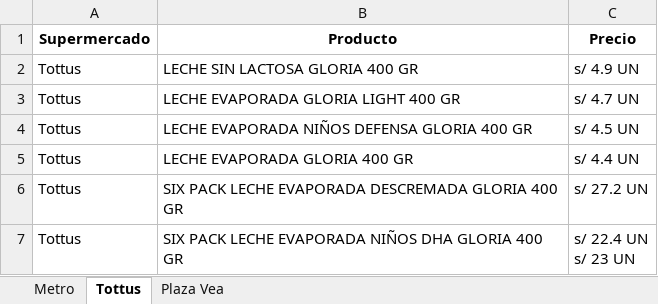
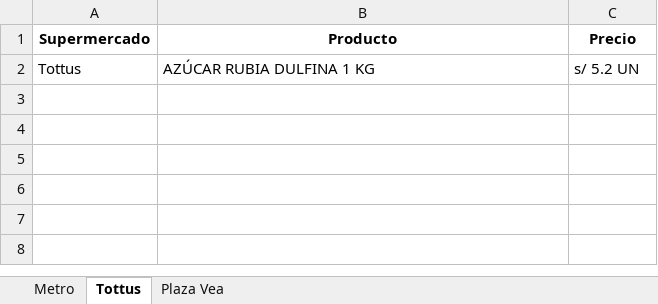
Before and after one commit to Jorgelgnacio/TRABAJO_FINAL_LP2, an Excel workbook: Reporte.xlsx, sheet Tottus, drawn as a sheet; values as stored, in another font and other column widths than the file's, no borders; removed rows and columns are numbered as before the commit, all else as after; ↵ is a line break in a cell; the diff names each change by its address in the sheet, - before the commit and + after, or states it on an @@ line.

```diff
--- a/Reporte.xlsx (sheet Tottus)
+++ b/Reporte.xlsx (sheet Tottus)
-row 2: Tottus | LECHE SIN LACTOSA GLORIA 400 GR | s/ 4.9 UN
-row 3: Tottus | LECHE EVAPORADA GLORIA LIGHT 400 GR | s/ 4.7 UN
-B2 (Producto): LECHE EVAPORADA NIÑOS DEFENSA GLORIA 400 GR
+B2 (Producto): AZÚCAR RUBIA DULFINA 1 KG
-C2 (Precio): s/ 4.5 UN
+C2 (Precio): s/ 5.2 UN
-row 5: Tottus | LECHE EVAPORADA GLORIA 400 GR | s/ 4.4 UN
-row 6: Tottus | SIX PACK LECHE EVAPORADA DESCREMADA GLORIA 400 GR | s/ 27.2 UN
-row 7: Tottus | SIX PACK LECHE EVAPORADA NIÑOS DHA GLORIA 400 GR | s/ 22.4 UN ↵ s/ 23 UN
```
Also changed, not shown: sheet Metro, sheet Plaza Vea, metro.xlsx, plazavea.xlsx, 3 other files.
